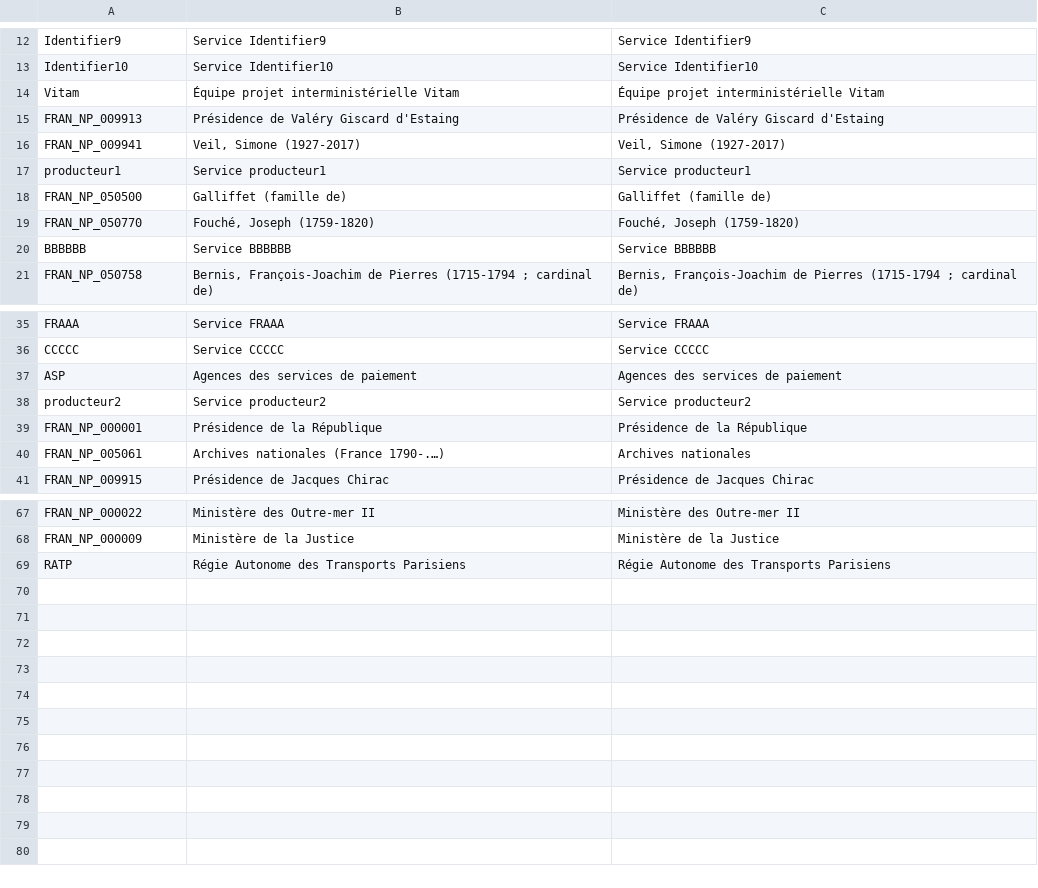
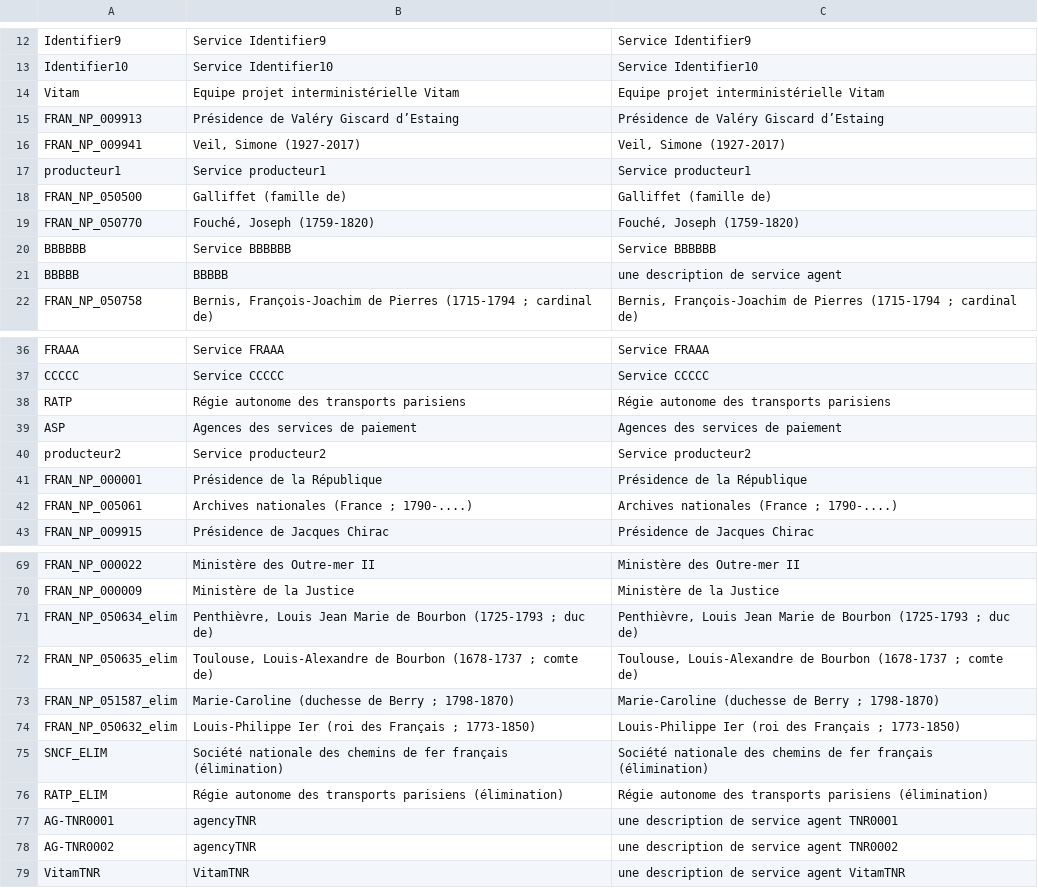
Before and after one commit to ProgrammeVitam/vitam-itests, a CSV file: data/agencies/agencies_init_description.csv, drawn as a sheet; only a part is shown, gaps mark what is left out; the diff covers the shown part only.

Commit message:
Add TNR Agency
add TNR agencies

add TNR agencies

add TNR agencies

add TNR agencies

add TNR agencies

add TNR agencies

add TNR agencies

add TNR agencies

add TNR agencies

add TNR agencies

add TNR agencies

```diff
--- a/data/agencies/agencies_init_description.csv
+++ b/data/agencies/agencies_init_description.csv
@@ -13,3 +13,3 @@ Identifier9,Service Identifier9,Service Identifier9
 Identifier10,Service Identifier10,Service Identifier10
-Vitam,Équipe projet interministérielle Vitam,Équipe projet interministérielle Vitam
-FRAN_NP_009913,Présidence de Valéry Giscard d'Estaing,Présidence de Valéry Giscard d'Estaing
+Vitam,Equipe projet interministérielle Vitam,Equipe projet interministérielle Vitam
+FRAN_NP_009913,Présidence de Valéry Giscard d’Estaing,Présidence de Valéry Giscard d’Estaing
@@ -20 +20,2 @@ FRAN_NP_050770,"Fouché, Joseph (1759-1820)","Fouché, Joseph (1759-1820)"
 BBBBBB,Service BBBBBB,Service BBBBBB
+BBBBB,BBBBB,une description de service agent
@@ -36,2 +37,3 @@ FRAAA,Service FRAAA,Service FRAAA
 CCCCC,Service CCCCC,Service CCCCC
+RATP,Régie autonome des transports parisiens,Régie autonome des transports parisiens
 ASP,Agences des services de paiement,Agences des services de paiement
@@ -40,2 +42,2 @@ FRAN_NP_000001,Présidence de la République,Présidence de la République
-FRAN_NP_005061,Archives nationales (France 1790-.…),Archives nationales
+FRAN_NP_005061,Archives nationales (France ; 1790-....),Archives nationales (France ; 1790-....)
 FRAN_NP_009915,Présidence de Jacques Chirac,Présidence de Jacques Chirac
@@ -69 +71,9 @@ FRAN_NP_000009,Ministère de la Justice,Ministère de la Justice
-RATP,Régie Autonome des Transports Parisiens,Régie Autonome des Transports Parisiens
+FRAN_NP_050634_elim,"Penthièvre, Louis Jean Marie de Bourbon (1725-1793 ; duc de)","Penthièvre, Louis Jean Marie de Bourbon (1725-1793 ; duc de)"
+FRAN_NP_050635_elim,"Toulouse, Louis-Alexandre de Bourbon (1678-1737 ; comte de)","Toulouse, Louis-Alexandre de Bourbon (1678-1737 ; comte de)"
+FRAN_NP_051587_elim,"Marie-Caroline (duchesse de Berry ; 1798-1870)","Marie-Caroline (duchesse de Berry ; 1798-1870)"
+FRAN_NP_050632_elim,"Louis-Philippe Ier (roi des Français ; 1773-1850)","Louis-Philippe Ier (roi des Français ; 1773-1850)"
+SNCF_ELIM,Société nationale des chemins de fer français (élimination),Société nationale des chemins de fer français (élimination)
+RATP_ELIM,Régie autonome des transports parisiens (élimination),Régie autonome des transports parisiens (élimination)
+AG-TNR0001,agencyTNR,une description de service agent TNR0001
+AG-TNR0002,agencyTNR,une description de service agent TNR0002
+VitamTNR,VitamTNR,une description de service agent VitamTNR
```
Also changed, not shown: 3 edited cells elsewhere in this file, data/agencies/KO_agencies_init_pas_UTF8.csv, data/agencies/KO_agencies_mauvais_separateur.csv, 8 other files.
